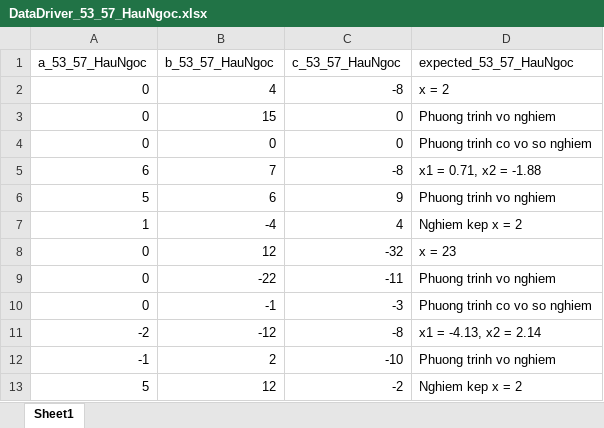
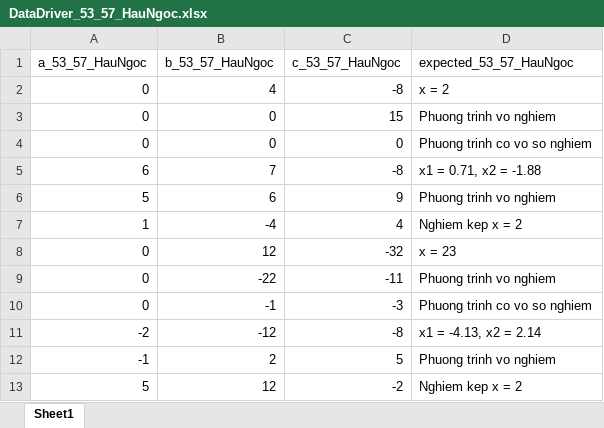
Before and after one commit to TrungHau810/KiemThuPhanMem, an Excel workbook: NUnit_53_57_HauNgoc/UnitTest_53_57_HauNgoc/Data_53_57_HauNgoc/DataDriver_53_57_HauNgoc.xlsx, sheet Sheet1, drawn as a sheet; values as stored, in another font and other column widths than the file's, no borders; the diff names each change by its address in the sheet, - before the commit and + after, or states it on an @@ line.

Commit message:
Edit some lines in file excel

```diff
--- a/NUnit_53_57_HauNgoc/UnitTest_53_57_HauNgoc/Data_53_57_HauNgoc/DataDriver_53_57_HauNgoc.xlsx (sheet Sheet1)
+++ b/NUnit_53_57_HauNgoc/UnitTest_53_57_HauNgoc/Data_53_57_HauNgoc/DataDriver_53_57_HauNgoc.xlsx (sheet Sheet1)
-B3 (b_53_57_HauNgoc): 15
+B3 (b_53_57_HauNgoc): 0
-C3 (c_53_57_HauNgoc): 0
+C3 (c_53_57_HauNgoc): 15
-C12 (c_53_57_HauNgoc): -10
+C12 (c_53_57_HauNgoc): 5
```
